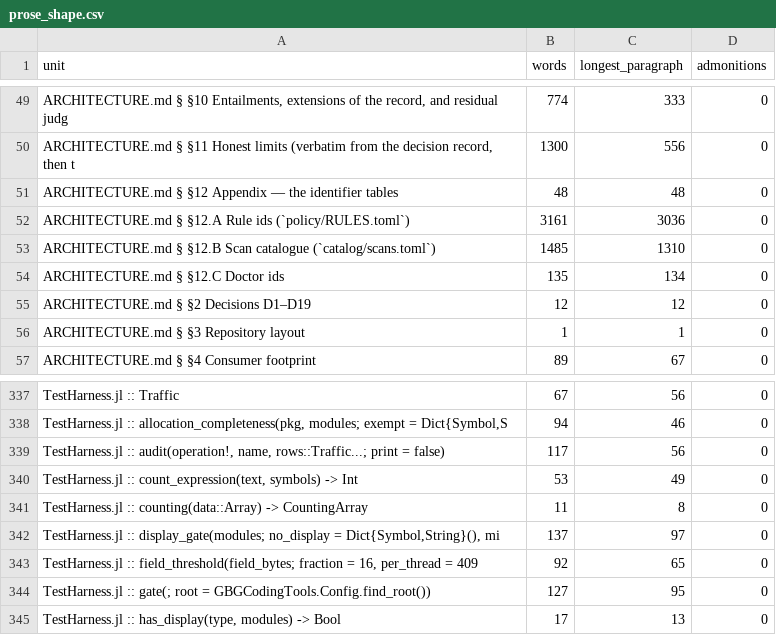
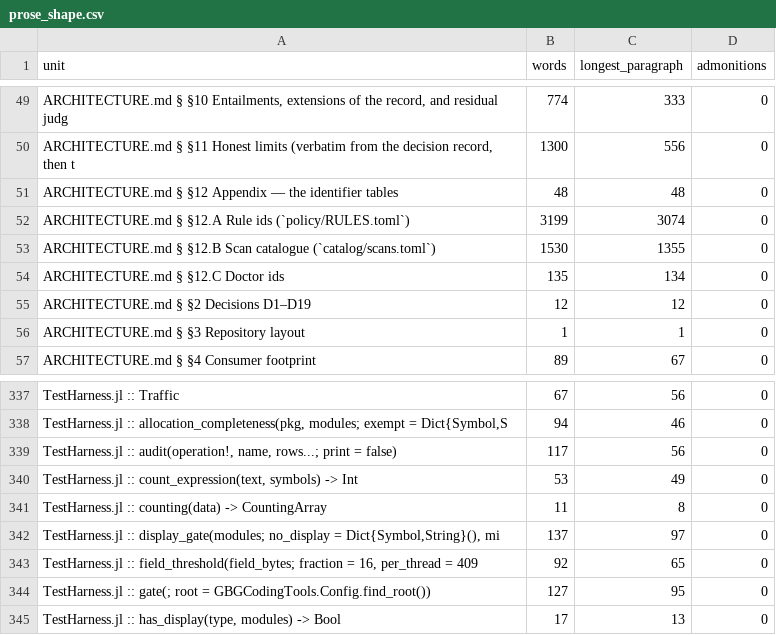
Before and after one commit to GrigorySarnitsky/GBGCodingTools.jl, a CSV file: docs/prose_shape.csv, drawn as a sheet; only a part is shown, gaps mark what is left out.

```diff
--- a/docs/prose_shape.csv
+++ b/docs/prose_shape.csv
@@ -51,4 +51,4 @@ unit,words,longest_paragraph,admonitions
 "ARCHITECTURE.md § §12 Appendix — the identifier tables",48,48,0
-"ARCHITECTURE.md § §12.A Rule ids (`policy/RULES.toml`)",3161,3036,0
-"ARCHITECTURE.md § §12.B Scan catalogue (`catalog/scans.toml`)",1485,1310,0
+"ARCHITECTURE.md § §12.A Rule ids (`policy/RULES.toml`)",3199,3074,0
+"ARCHITECTURE.md § §12.B Scan catalogue (`catalog/scans.toml`)",1530,1355,0
 "ARCHITECTURE.md § §12.C Doctor ids",135,134,0
@@ -338,5 +338,5 @@ unit,words,longest_paragraph,admonitions
 "TestHarness.jl :: allocation_completeness(pkg, modules; exempt = Dict{Symbol,S",94,46,0
-"TestHarness.jl :: audit(operation!, name, rows::Traffic...; print = false)",117,56,0
+"TestHarness.jl :: audit(operation!, name, rows...; print = false)",117,56,0
 "TestHarness.jl :: count_expression(text, symbols) -> Int",53,49,0
-"TestHarness.jl :: counting(data::Array) -> CountingArray",11,8,0
+"TestHarness.jl :: counting(data) -> CountingArray",11,8,0
 "TestHarness.jl :: display_gate(modules; no_display = Dict{Symbol,String}(), mi",137,97,0
```
Also changed, not shown: 18 other files.
